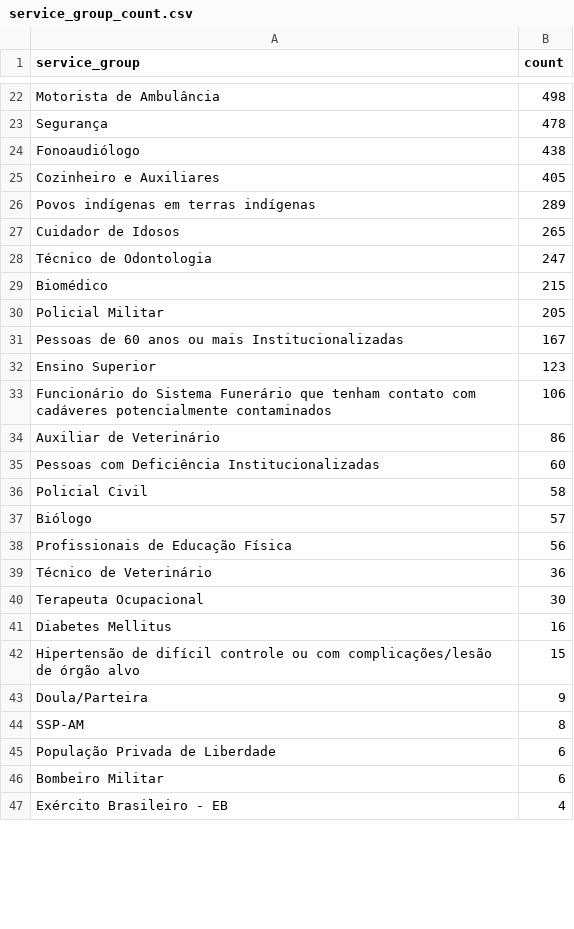
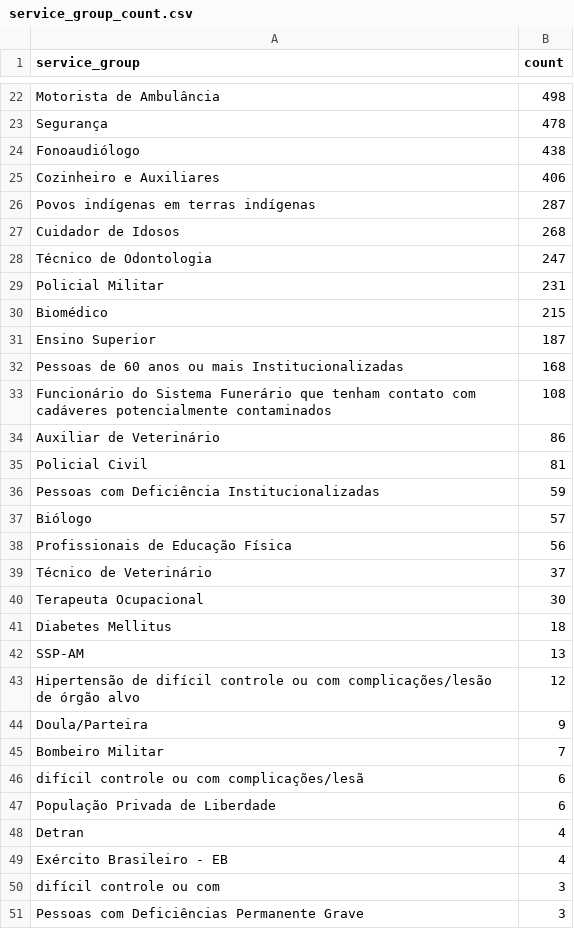
Before and after one commit to CodeForManaus/vacina-manaus-backend, a CSV file: data/analyzed/service_group_count.csv, drawn as a sheet; only a part is shown, gaps mark what is left out; the diff covers the shown part only.

```diff
--- a/data/analyzed/service_group_count.csv
+++ b/data/analyzed/service_group_count.csv
@@ -24,24 +24,28 @@ Segurança,478
 Fonoaudiólogo,438
-Cozinheiro e Auxiliares,405
-Povos indígenas em terras indígenas,289
-Cuidador de Idosos,265
+Cozinheiro e Auxiliares,406
+Povos indígenas em terras indígenas,287
+Cuidador de Idosos,268
 Técnico de Odontologia,247
+Policial Militar,231
 Biomédico,215
-Policial Militar,205
-Pessoas de 60 anos ou mais Institucionalizadas,167
-Ensino Superior,123
-Funcionário do Sistema Funerário que tenham contato com cadáveres potencialmente contaminados,106
+Ensino Superior,187
+Pessoas de 60 anos ou mais Institucionalizadas,168
+Funcionário do Sistema Funerário que tenham contato com cadáveres potencialmente contaminados,108
 Auxiliar de Veterinário,86
-Pessoas com Deficiência Institucionalizadas,60
-Policial Civil,58
+Policial Civil,81
+Pessoas com Deficiência Institucionalizadas,59
 Biólogo,57
 Profissionais de Educação Física,56
-Técnico de Veterinário,36
+Técnico de Veterinário,37
 Terapeuta Ocupacional,30
-Diabetes Mellitus,16
-Hipertensão de difícil controle ou com complicações/lesão de órgão alvo,15
+Diabetes Mellitus,18
+SSP-AM,13
+Hipertensão de difícil controle ou com complicações/lesão de órgão alvo,12
 Doula/Parteira,9
-SSP-AM,8
+Bombeiro Militar,7
+difícil controle ou com complicações/lesã,6
 População Privada de Liberdade,6
-Bombeiro Militar,6
+Detran,4
 Exército Brasileiro - EB,4
+difícil controle ou com,3
+Pessoas com Deficiências Permanente Grave,3
```
Also changed, not shown: 4 added rows, 9 removed rows, 2 moved rows and 29 edited cells elsewhere in this file, data/analyzed/priority_group_count.csv, data/analyzed/vaccine_by_service_group_and_vaccine_date_count.csv, 16 other files.
